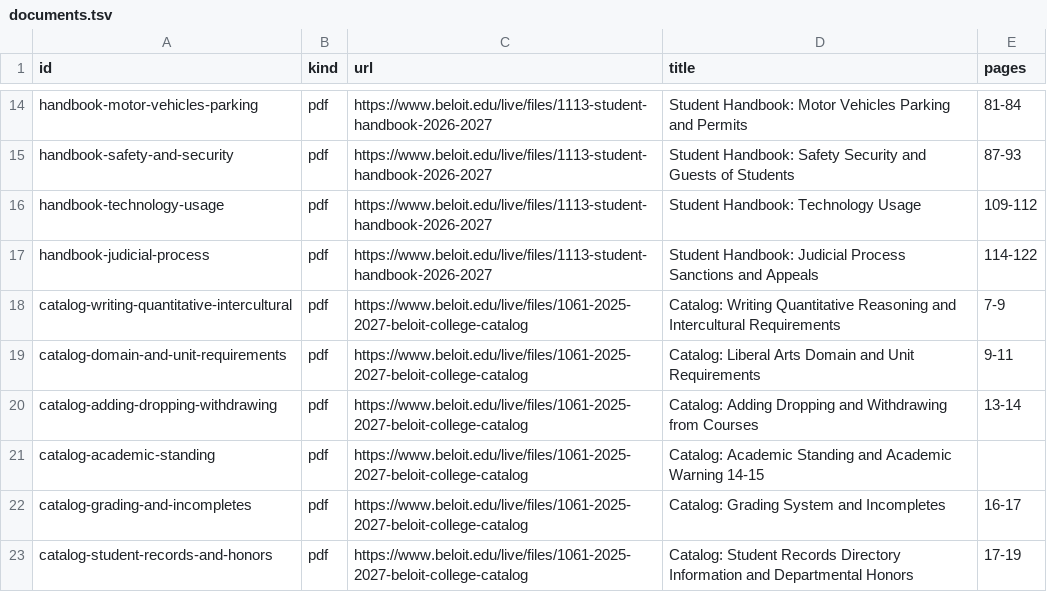
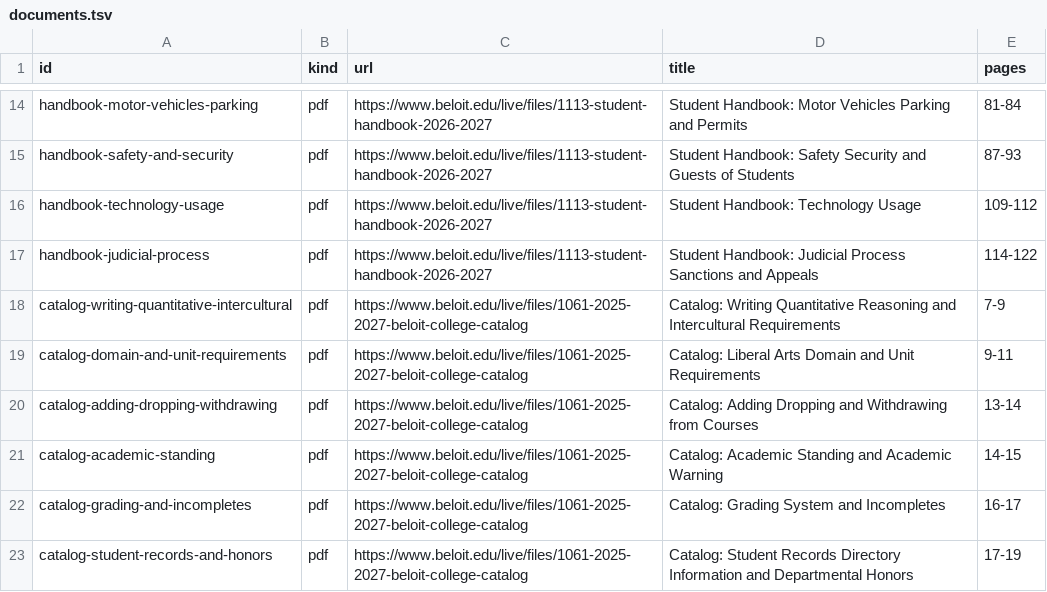
Before and after one commit to jeremy-mueller/beloit-rag, a TSV file: documents.tsv, drawn as a sheet; only a part is shown, gaps mark what is left out.

```diff
--- a/documents.tsv
+++ b/documents.tsv
@@ -20,3 +20,3 @@ catalog-domain-and-unit-requirements	pdf	https://www.beloit.edu/live/files/1061-
 catalog-adding-dropping-withdrawing	pdf	https://www.beloit.edu/live/files/1061-2025-2027-beloit-college-catalog	Catalog: Adding Dropping and Withdrawing from Courses	13-14
-catalog-academic-standing	pdf	https://www.beloit.edu/live/files/1061-2025-2027-beloit-college-catalog	Catalog: Academic Standing and Academic Warning 14-15
+catalog-academic-standing	pdf	https://www.beloit.edu/live/files/1061-2025-2027-beloit-college-catalog	Catalog: Academic Standing and Academic Warning	14-15
 catalog-grading-and-incompletes	pdf	https://www.beloit.edu/live/files/1061-2025-2027-beloit-college-catalog	Catalog: Grading System and Incompletes	16-17
```
Also changed, not shown: corpus/manifest.tsv, 1 other file.
